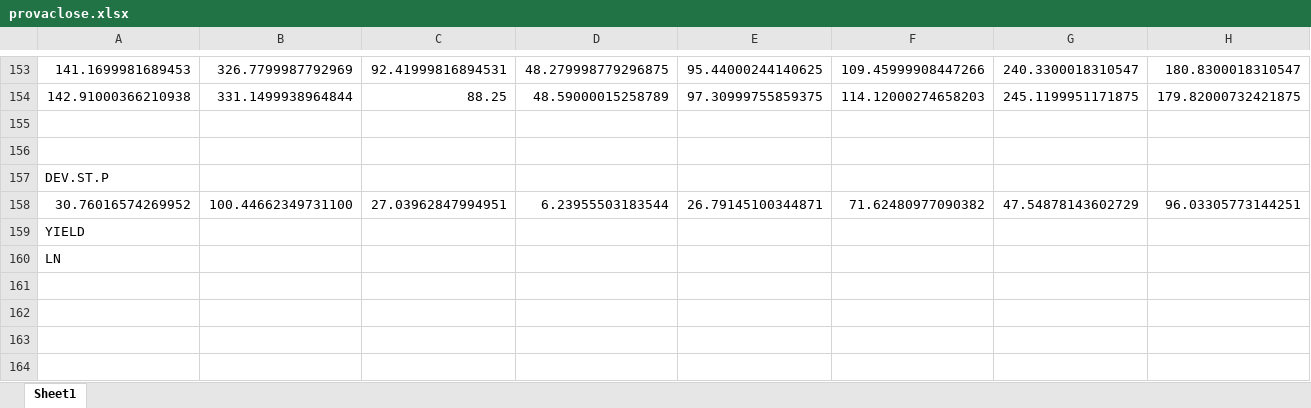
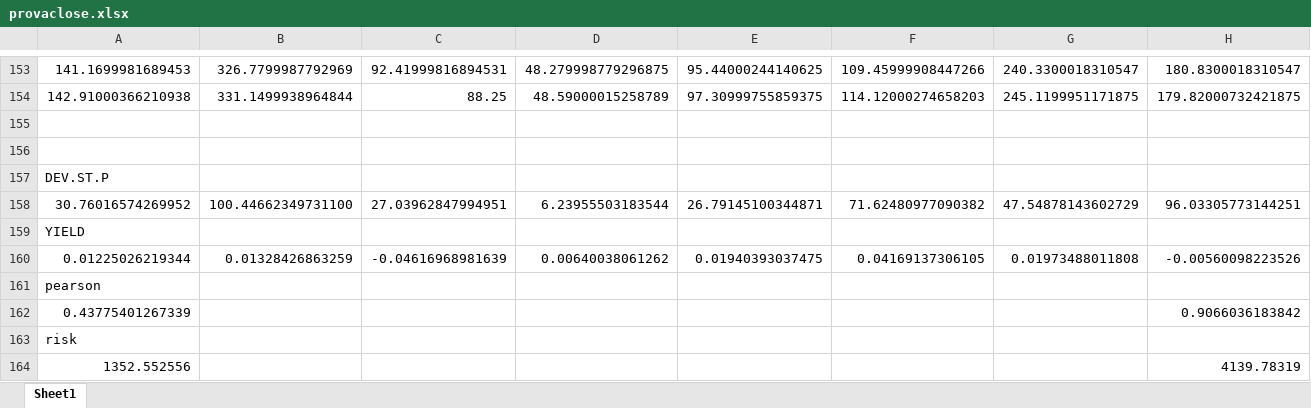
Before and after one commit to Balbus95/EvoFolio, an Excel workbook: provaclose.xlsx, sheet Sheet1, drawn as a sheet; only a part is shown, gaps mark what is left out; values as stored, in another font and other column widths than the file's, no borders; addresses are those after the commit; the diff names each change by its address in the sheet, - before the commit and + after, or states it on an @@ line.

```diff
--- a/provaclose.xlsx (sheet Sheet1)
+++ b/provaclose.xlsx (sheet Sheet1)
+row 160: 0.01225026219344 | 0.01328426863259 | -0.04616968981639 | 0.00640038061262 | 0.01940393037475 | 0.04169137306105 | 0.01973488011808 | -0.00560098223526
-A161: LN
+A161: pearson
+row 162: 0.43775401267339 |  |  |  |  |  |  | 0.9066036183842
+row 163: risk
+row 164: 1352.552556 |  |  |  |  |  |  | 4139.78319
```
Also changed, not shown: 1 other file.
